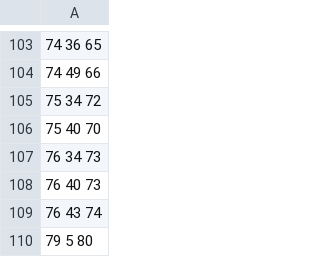
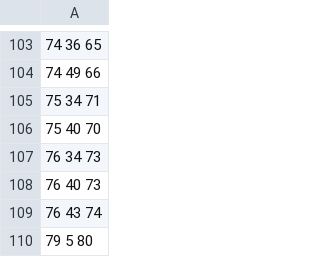
Before and after one commit to Matheus-Soares/AnalisadorSintatico, a CSV file: files/table.csv, drawn as a sheet; only a part is shown, gaps mark what is left out.

```diff
--- a/files/table.csv
+++ b/files/table.csv
@@ -104,3 +104,3 @@
 74 49 66
-75 34 72
+75 34 71
 75 40 70
```
Also changed, not shown: out.csv, 4 other files.
